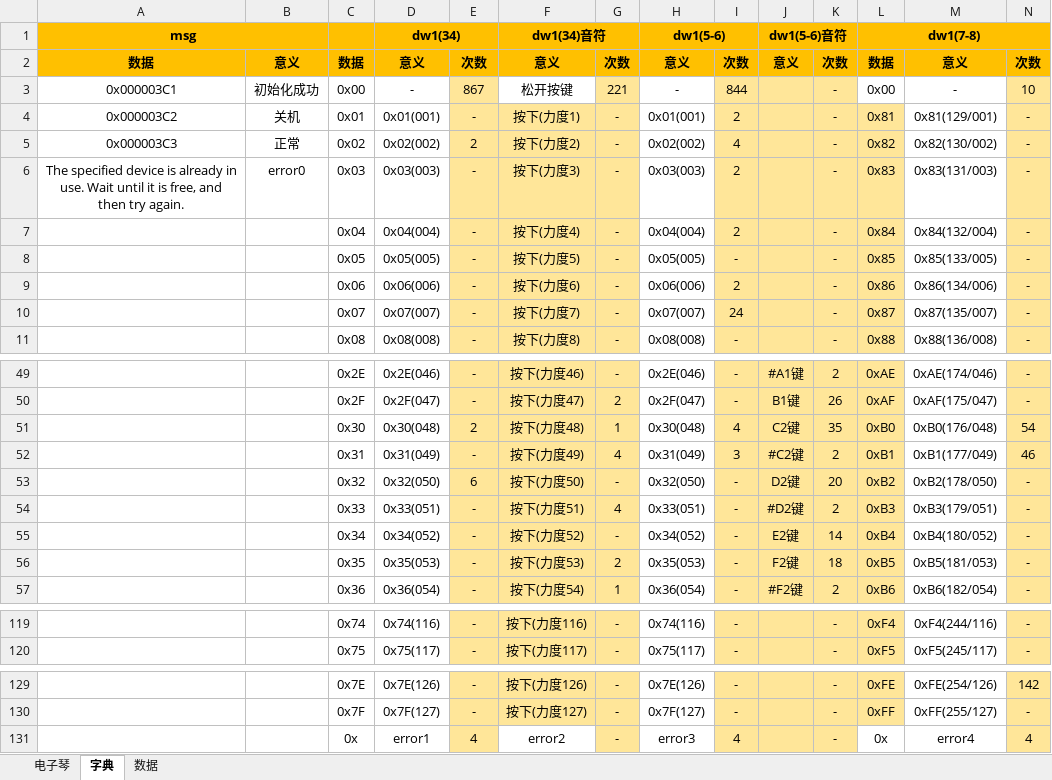
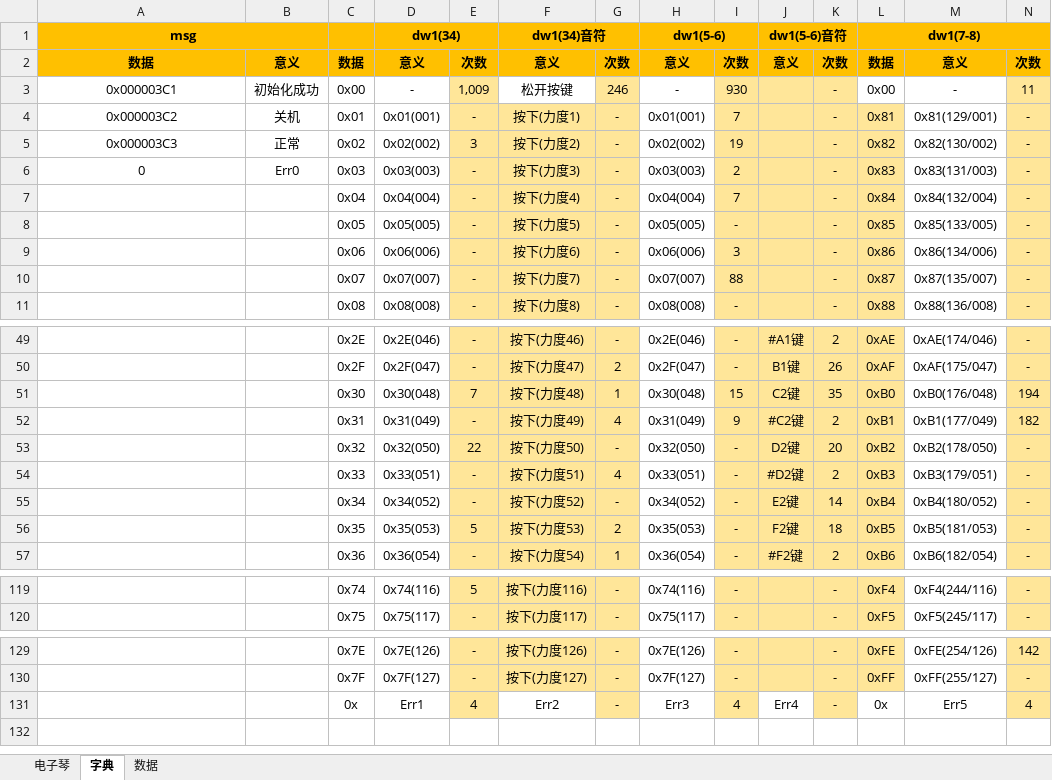
Before and after one commit to superanter/MIDI_YAMAHA, an Excel workbook: Other/资料/MIDI.xlsx, sheet 字典, drawn as a sheet; only a part is shown, gaps mark what is left out; values as stored, in another font and other column widths than the file's, no borders; the diff covers the shown part only; the diff names each change by its address in the sheet, - before the commit and + after, or states it on an @@ line.

```diff
--- a/Other/资料/MIDI.xlsx (sheet 字典)
+++ b/Other/资料/MIDI.xlsx (sheet 字典)
-E3: 867
+E3: 1,009
-G3: 221
+G3: 246
-I3: 844
+I3: 930
-N3: 10
+N3: 11
-I4: 2
+I4: 7
-E5: 2
+E5: 3
-I5: 4
+I5: 19
-A6: The specified device is already in use. Wait until it is free, and then try again.
+A6: 0
-B6: error0
+B6: Err0
-I7: 2
+I7: 7
-I9: 2
+I9: 3
-I10: 24
+I10: 88
-E51: 2
+E51: 7
-I51: 4
+I51: 15
-N51: 54
+N51: 194
-I52: 3
+I52: 9
-N52: 46
+N52: 182
-E53: 6
+E53: 22
-E56: -
+E56: 5
-E119: -
+E119: 5
-D131: error1
+D131: Err1
-F131: error2
+F131: Err2
-H131: error3
+H131: Err3
-J131: (empty)
+J131: Err4
-J131 fill: #FFE699
+J131 fill: none
-M131: error4
+M131: Err5
```
Also changed, not shown: 45 edited cells elsewhere in this sheet, sheet 数据, formulas that keep their value, hidden cells, 17 other files.
